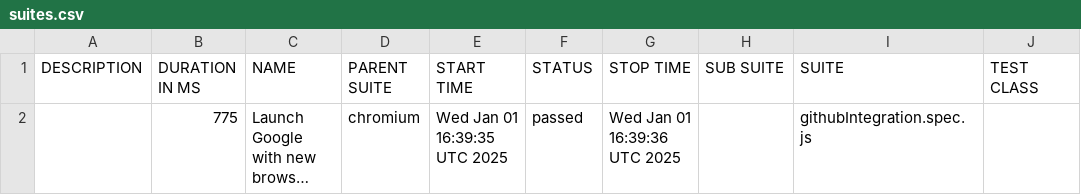
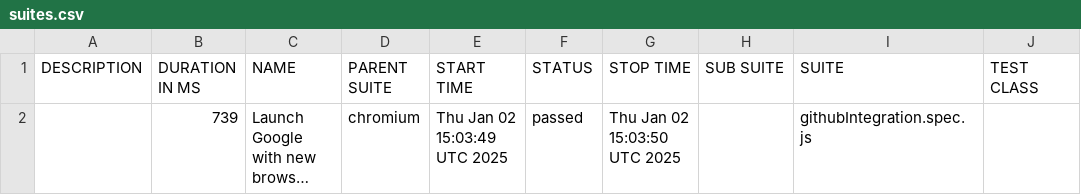
Before and after one commit to changasu/PlayWrightJSGitHubActions, a CSV file: data/suites.csv, drawn as a sheet; only a part is shown; long unchanged cells end in …; the diff names each change by its address in the sheet, - before the commit and + after, or states it on an @@ line.

```diff
--- a/data/suites.csv
+++ b/data/suites.csv
-B2 (DURATION IN MS): 775
+B2 (DURATION IN MS): 739
-E2 (START TIME): Wed Jan 01 16:39:35 UTC 2025
+E2 (START TIME): Thu Jan 02 15:03:49 UTC 2025
-G2 (STOP TIME): Wed Jan 01 16:39:36 UTC 2025
+G2 (STOP TIME): Thu Jan 02 15:03:50 UTC 2025
```
Also changed, not shown: 17 other files.
